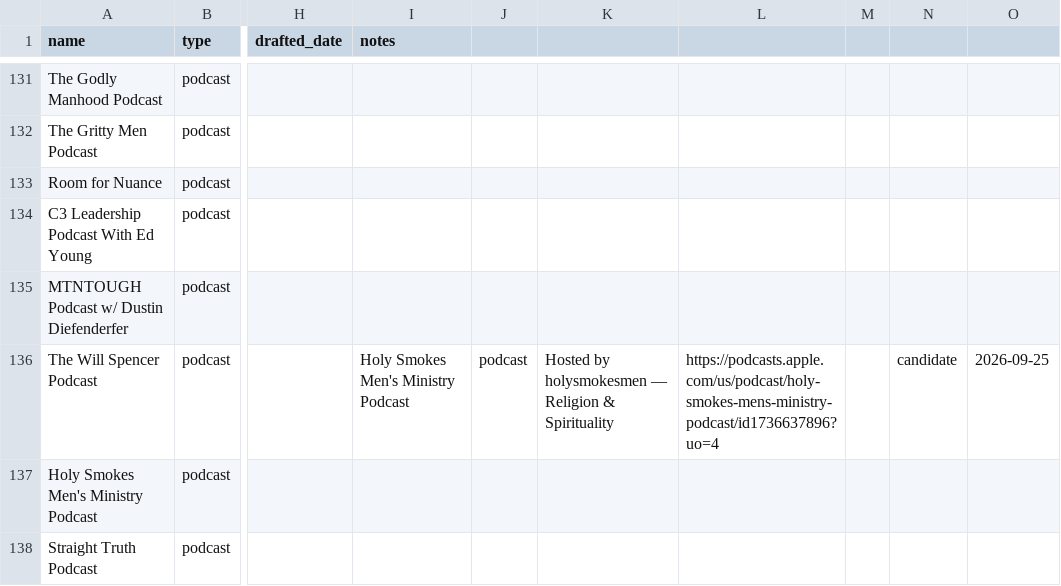
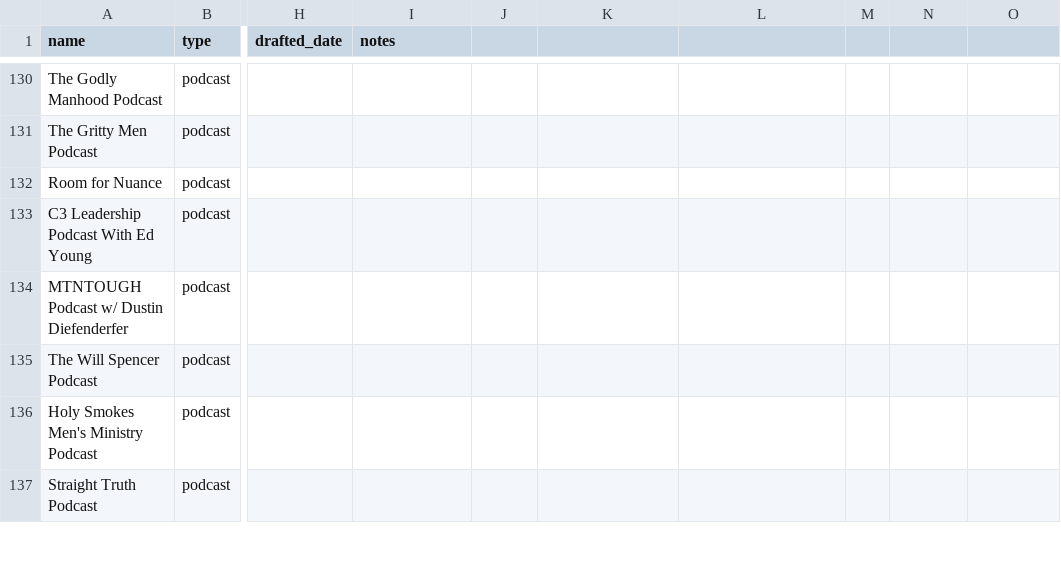
Before and after one commit to collinlorenz/Selahbot, a CSV file: outreach/targets.csv, drawn as a sheet; only a part is shown, gaps mark what is left out; addresses are those after the commit; the diff covers the shown part only; the diff names each change by its address in the sheet, - before the commit and + after, or states it on an @@ line.

```diff
--- a/outreach/targets.csv
+++ b/outreach/targets.csv
-I135 (notes): Holy Smokes Men's Ministry Podcast
+I135 (notes): (empty)
-J135: podcast
+J135: (empty)
-K135: Hosted by holysmokesmen — Religion & Spirituality
+K135: (empty)
-L135: https://podcasts.apple.com/us/podcast/holy-smokes-mens-ministry-podcast/id1736637896?uo=4
+L135: (empty)
-N135: candidate
+N135: (empty)
-O135: 2026-09-25
+O135: (empty)
```
Also changed, not shown: 2 added rows, 3 removed rows and 18 edited cells elsewhere in this file.
